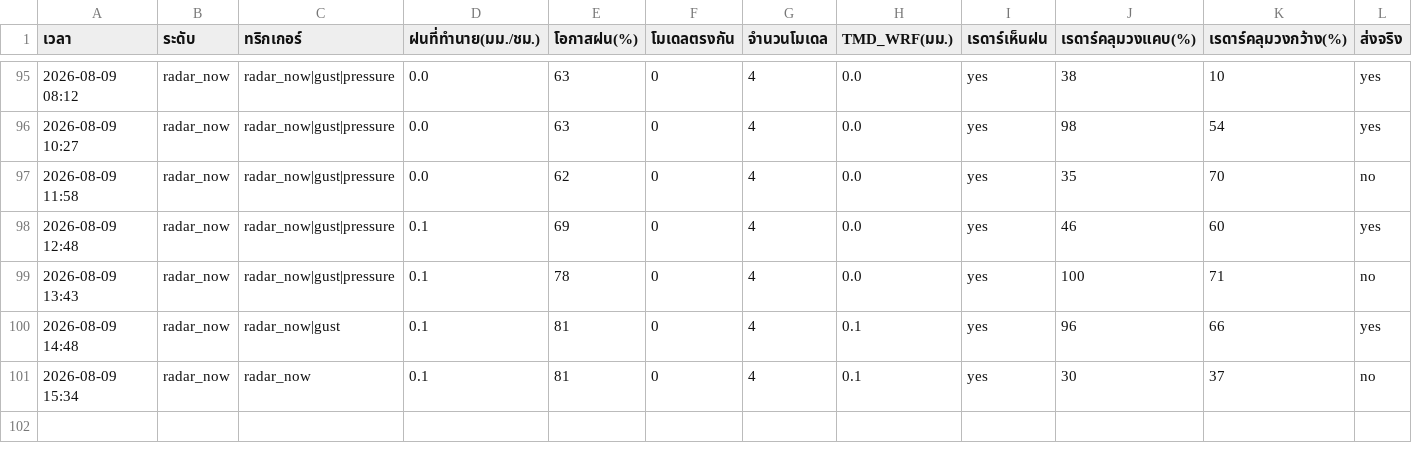
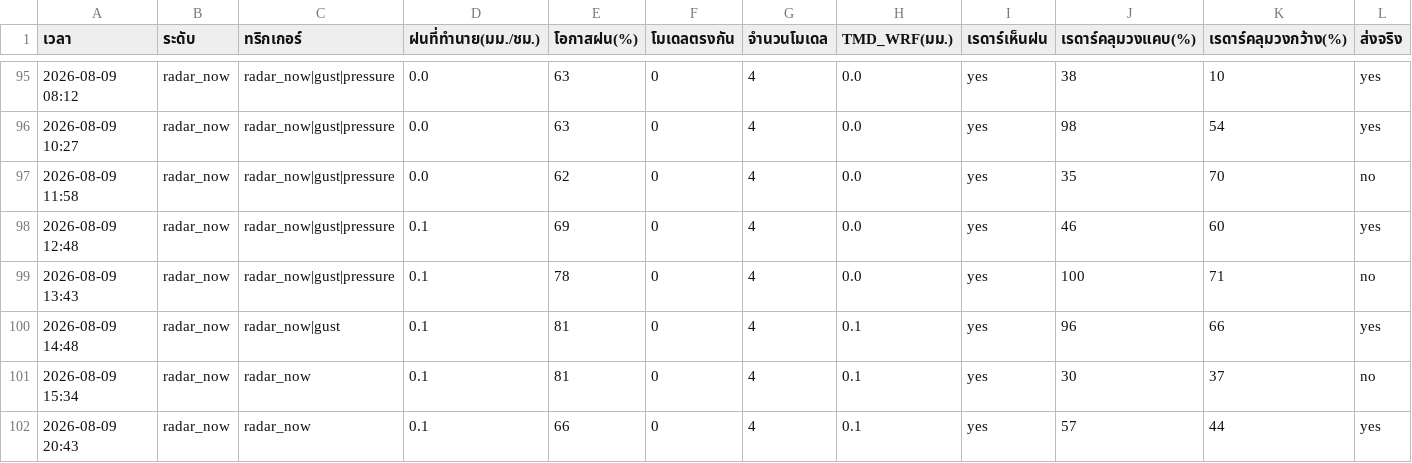
Before and after one commit to supramitj-sys/rain-alert, a CSV file: alert_log.csv, drawn as a sheet; only a part is shown, gaps mark what is left out; rows hold the shown columns only; the diff names each change by its address in the sheet, - before the commit and + after, or states it on an @@ line.

```diff
--- a/alert_log.csv
+++ b/alert_log.csv
+row 102: 2026-08-09 20:43 | radar_now | radar_now | 0.1 | 66 | 0 | 4 | 0.1 | yes | 57 | 44 | yes
```
Also changed, not shown: radar_watch.csv.
